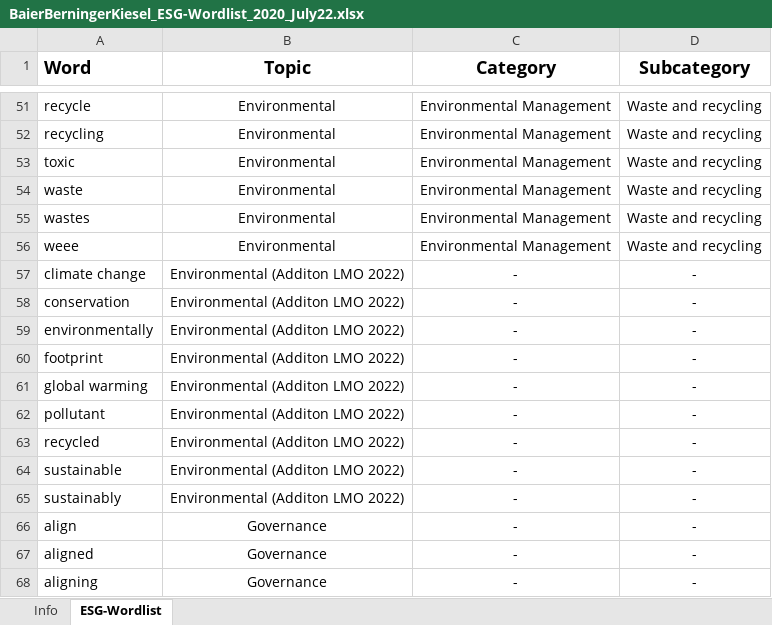
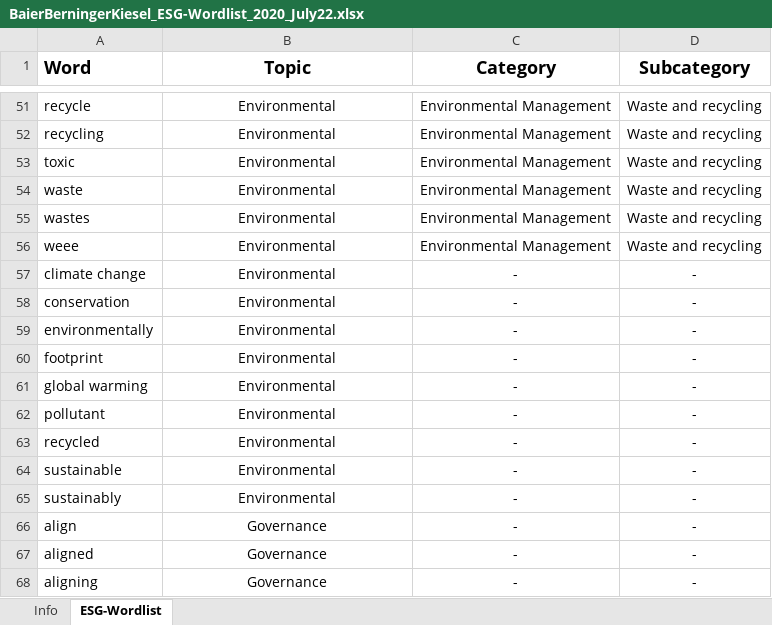
Before and after one commit to TarciusW/bt4101-mapping-esg-trends, an Excel workbook: data/ESG Word List/BaierBerningerKiesel_ESG-Wordlist_2020_July22.xlsx, sheet ESG-Wordlist, drawn as a sheet; only a part is shown, gaps mark what is left out; values as stored, in another font and other column widths than the file's, no borders; the diff names each change by its address in the sheet, - before the commit and + after, or states it on an @@ line.

Commit message:
Slight edit on 'Topic' naming for consistency on all the Environmental category

```diff
--- a/data/ESG Word List/BaierBerningerKiesel_ESG-Wordlist_2020_July22.xlsx (sheet ESG-Wordlist)
+++ b/data/ESG Word List/BaierBerningerKiesel_ESG-Wordlist_2020_July22.xlsx (sheet ESG-Wordlist)
-B57:B65 (Topic): Environmental (Additon LMO 2022)
+B57:B65 (Topic): Environmental
```
